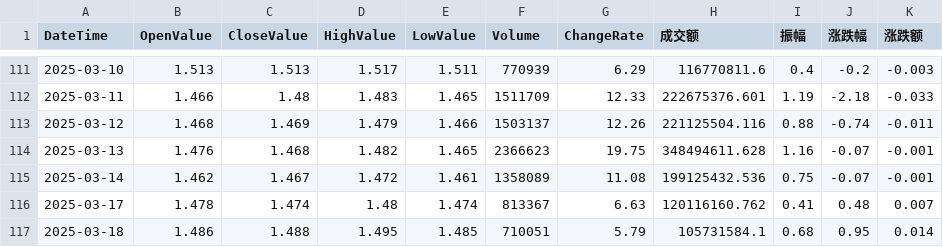
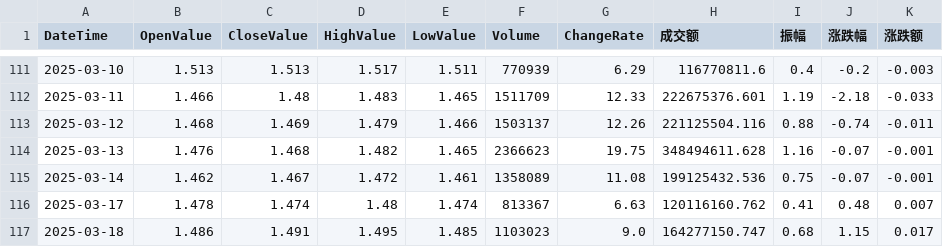
Before and after one commit to JackweiStud/guPiaoJiaoYi, a CSV file: stock_data/159655/159655_Day.csv, drawn as a sheet; only a part is shown, gaps mark what is left out.

```diff
--- a/stock_data/159655/159655_Day.csv
+++ b/stock_data/159655/159655_Day.csv
@@ -116,2 +116,2 @@ DateTime,OpenValue,CloseValue,HighValue,LowValue,Volume,ChangeRate,成交额,振
 2025-03-17,1.478,1.474,1.48,1.474,813367,6.63,120116160.762,0.41,0.48,0.007
-2025-03-18,1.486,1.488,1.495,1.485,710051,5.79,105731584.1,0.68,0.95,0.014
+2025-03-18,1.486,1.491,1.495,1.485,1103023,9.0,164277150.747,0.68,1.15,0.017
```
Also changed, not shown: stock_data/561560/561560_Day.csv, stock_data/588180/588180_Day.csv, 1 other file.
